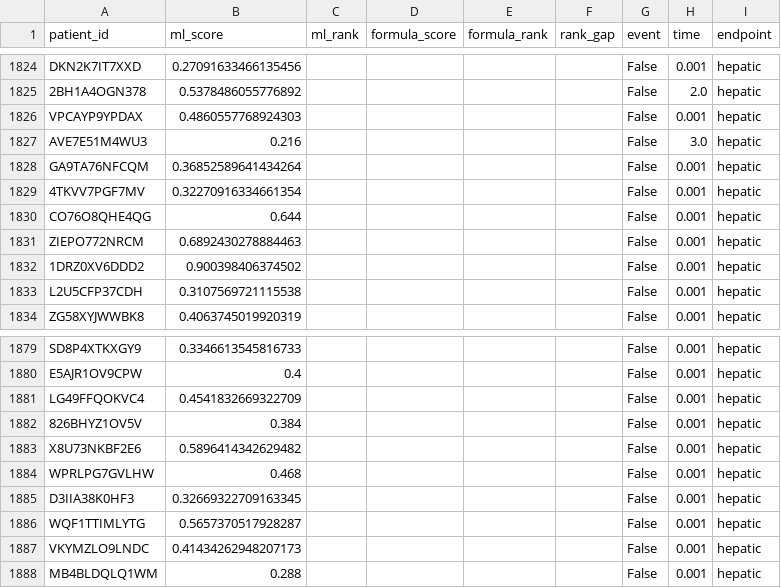
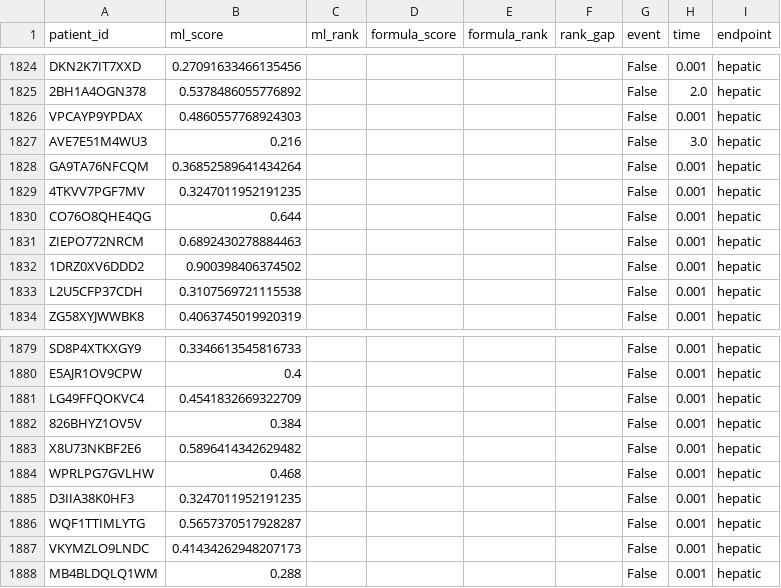
Before and after one commit to pabcal/TFG_Liverrisk_PabloCalderon, a CSV file: outputs/ranking_comparison_apri.csv, drawn as a sheet; only a part is shown, gaps mark what is left out.

```diff
--- a/outputs/ranking_comparison_apri.csv
+++ b/outputs/ranking_comparison_apri.csv
@@ -1828,3 +1828,3 @@ AVE7E51M4WU3,0.216,,,,,False,3.0,hepatic
 GA9TA76NFCQM,0.36852589641434264,,,,,False,0.001,hepatic
-4TKVV7PGF7MV,0.32270916334661354,,,,,False,0.001,hepatic
+4TKVV7PGF7MV,0.3247011952191235,,,,,False,0.001,hepatic
 CO76O8QHE4QG,0.644,,,,,False,0.001,hepatic
@@ -1884,3 +1884,3 @@ X8U73NKBF2E6,0.5896414342629482,,,,,False,0.001,hepatic
 WPRLPG7GVLHW,0.468,,,,,False,0.001,hepatic
-D3IIA38K0HF3,0.32669322709163345,,,,,False,0.001,hepatic
+D3IIA38K0HF3,0.3247011952191235,,,,,False,0.001,hepatic
 WQF1TTIMLYTG,0.5657370517928287,,,,,False,0.001,hepatic
```
Also changed, not shown: outputs/ranking_comparison_fib4.csv, 10 other files.
